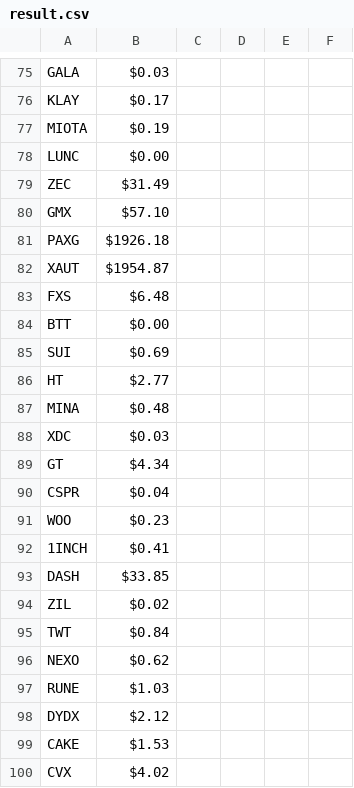
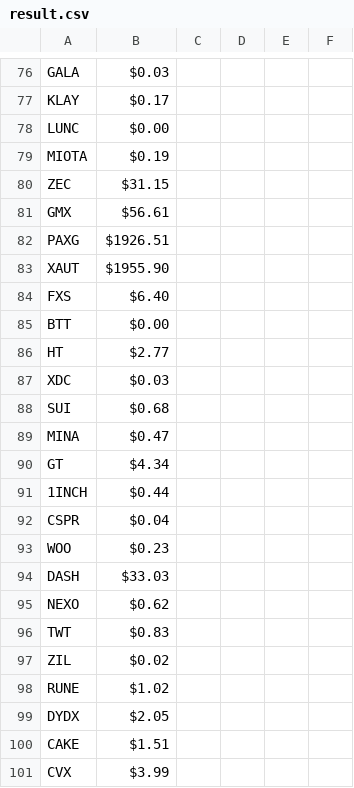
Before and after one commit to gengerBanger/scraping_bots, a CSV file: result.csv, drawn as a sheet; only a part is shown, gaps mark what is left out; the diff covers the shown part only.

```diff
--- a/result.csv
+++ b/result.csv
@@ -76,25 +77,25 @@ GALA;$0.03;;;;
 KLAY;$0.17;;;;
+LUNC;$0.00;;;;
 MIOTA;$0.19;;;;
-LUNC;$0.00;;;;
-ZEC;$31.49;;;;
-GMX;$57.10;;;;
-PAXG;$1926.18;;;;
-XAUT;$1954.87;;;;
-FXS;$6.48;;;;
+ZEC;$31.15;;;;
+GMX;$56.61;;;;
+PAXG;$1926.51;;;;
+XAUT;$1955.90;;;;
+FXS;$6.40;;;;
 BTT;$0.00;;;;
-SUI;$0.69;;;;
 HT;$2.77;;;;
-MINA;$0.48;;;;
 XDC;$0.03;;;;
+SUI;$0.68;;;;
+MINA;$0.47;;;;
 GT;$4.34;;;;
+1INCH;$0.44;;;;
 CSPR;$0.04;;;;
 WOO;$0.23;;;;
-1INCH;$0.41;;;;
-DASH;$33.85;;;;
+DASH;$33.03;;;;
+NEXO;$0.62;;;;
+TWT;$0.83;;;;
 ZIL;$0.02;;;;
-TWT;$0.84;;;;
-NEXO;$0.62;;;;
-RUNE;$1.03;;;;
-DYDX;$2.12;;;;
-CAKE;$1.53;;;;
-CVX;$4.02;;;;
+RUNE;$1.02;;;;
+DYDX;$2.05;;;;
+CAKE;$1.51;;;;
+CVX;$3.99;;;;
```
Also changed, not shown: 10 added rows, 9 removed rows, 2 moved rows and 72 edited cells elsewhere in this file, 1 other file.
